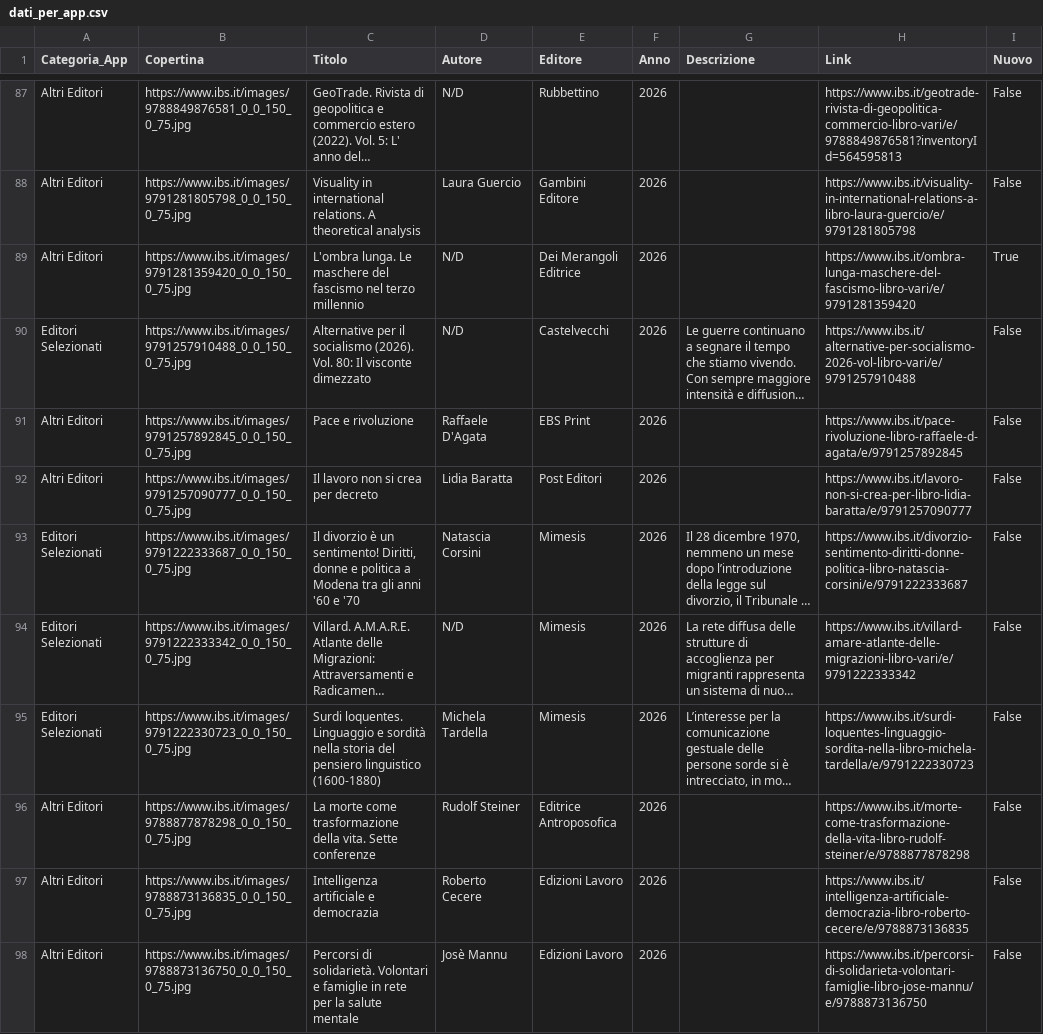
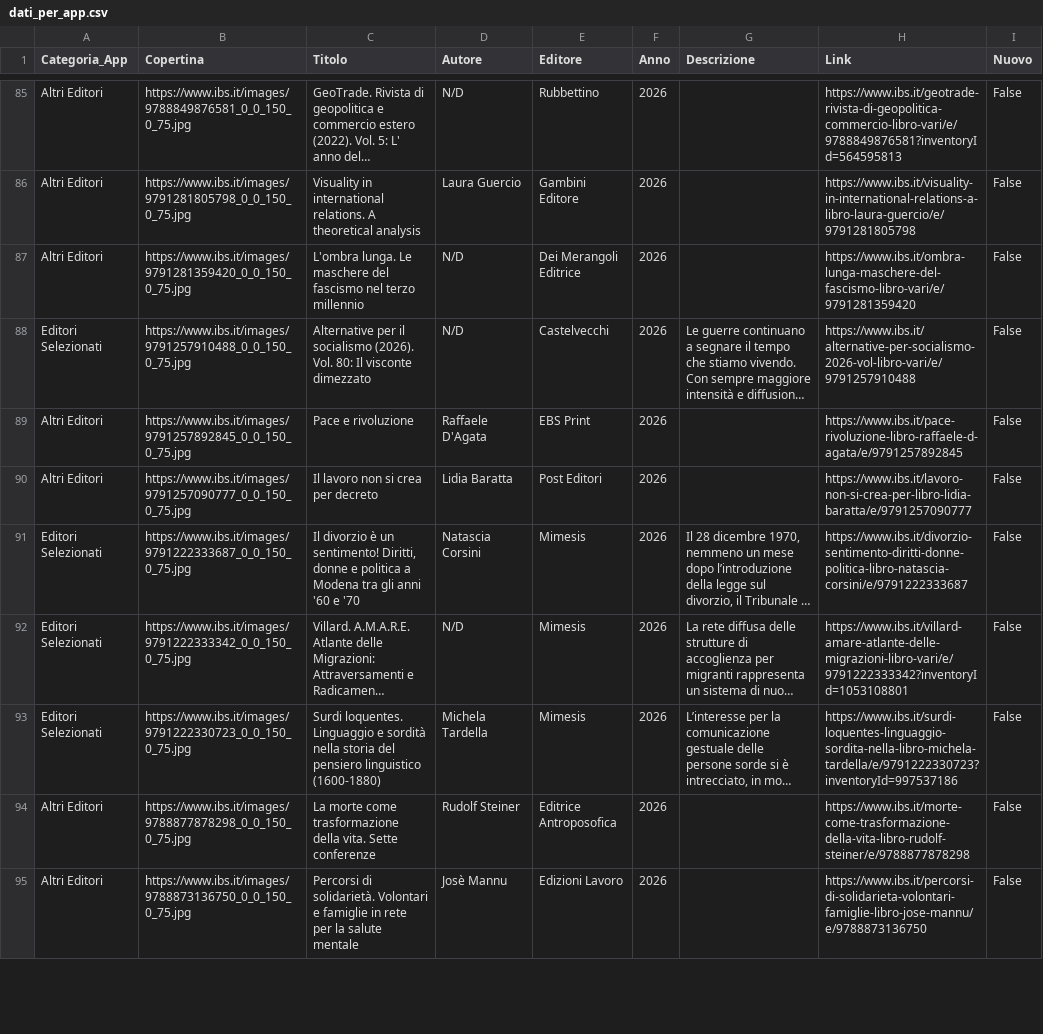
Before and after one commit to NVPasetti/novita-libri-app, a CSV file: dati_per_app.csv, drawn as a sheet; only a part is shown, gaps mark what is left out; long unchanged cells end in …; removed rows and columns are numbered as before the commit, all else as after; the diff covers the shown part only; the diff names each change by its address in the sheet, - before the commit and + after, or states it on an @@ line.

```diff
--- a/dati_per_app.csv
+++ b/dati_per_app.csv
-I87 (Nuovo): True
+I87 (Nuovo): False
-H92 (Link): https://www.ibs.it/villard-amare-atlante-delle-migrazioni-libro-vari/e/9791222333342
+H92 (Link): https://www.ibs.it/villard-amare-atlante-delle-migrazioni-libro-vari/e/9791222333342?inventoryId=1053108801
-H93 (Link): https://www.ibs.it/surdi-loquentes-linguaggio-sordita-nella-libro-michela-tardella/e/9791222330723
+H93 (Link): https://www.ibs.it/surdi-loquentes-linguaggio-sordita-nella-libro-michela-tardella/e/9791222330723?inventoryId=997537186
-row 97: Altri Editori | https://www.ibs.it/images/9788873136835_0_0_150_0_75.jpg | Intelligenza artificiale e democrazia | Roberto Cecere | Edizioni Lavoro | 2026 |  | https://www.ibs.it/intelligenza-artificiale-democrazia-libro-roberto-cecere/e/9788873136835 | False
```
Also changed, not shown: 10 added rows, 8 removed rows, 8 moved rows and 17 edited cells elsewhere in this file.
